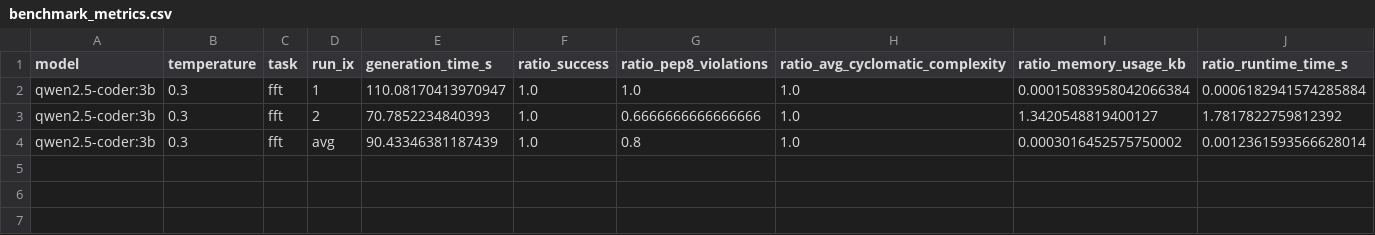
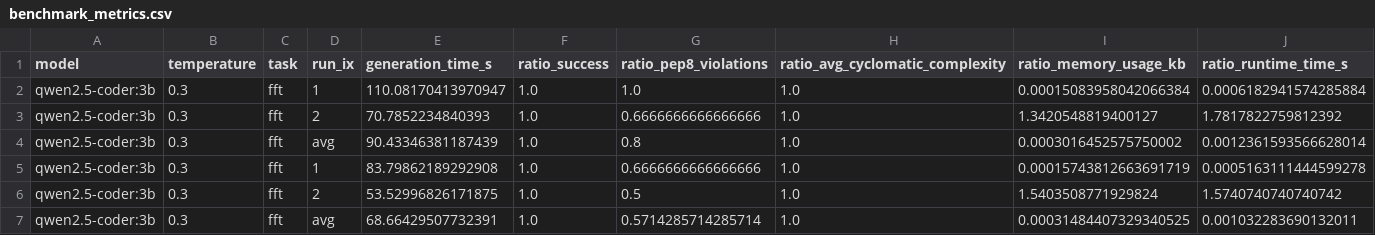
Before and after one commit to studyharddontcry/llm-benchmark-tool, a CSV file: benchmark_tool/results/benchmark_metrics.csv, drawn as a sheet; only a part is shown; rows hold the shown columns only; the diff names each change by its address in the sheet, - before the commit and + after, or states it on an @@ line.

Commit message:
Reference raw metrics are now printed too.

```diff
--- a/benchmark_tool/results/benchmark_metrics.csv
+++ b/benchmark_tool/results/benchmark_metrics.csv
+row 5: qwen2.5-coder:3b | 0.3 | fft | 1 | 83.79862189292908 | 1.0 | 0.6666666666666666 | 1.0 | 0.00015743812663691719 | 0.0005163111444599278
+row 6: qwen2.5-coder:3b | 0.3 | fft | 2 | 53.52996826171875 | 1.0 | 0.5 | 1.0 | 1.5403508771929824 | 1.5740740740740742
+row 7: qwen2.5-coder:3b | 0.3 | fft | avg | 68.66429507732391 | 1.0 | 0.5714285714285714 | 1.0 | 0.00031484407329340525 | 0.001032283690132011
```
Also changed, not shown: 2 other files.
